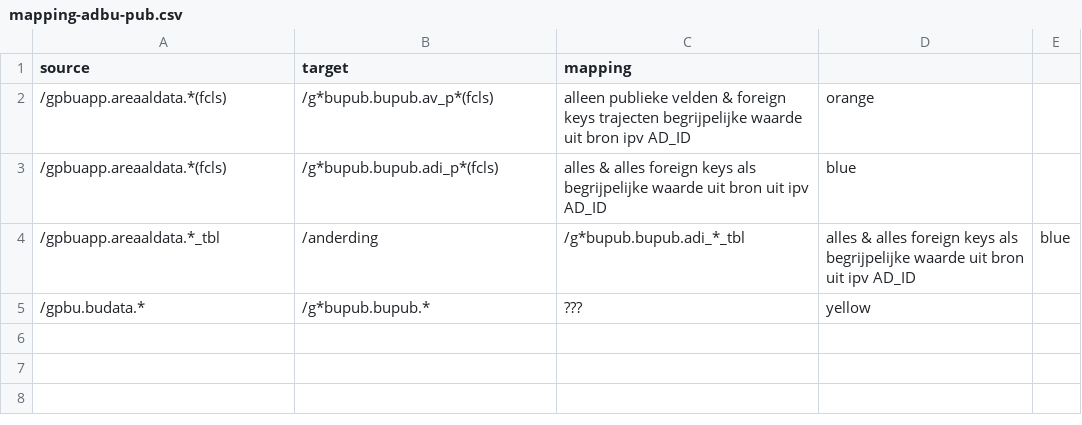
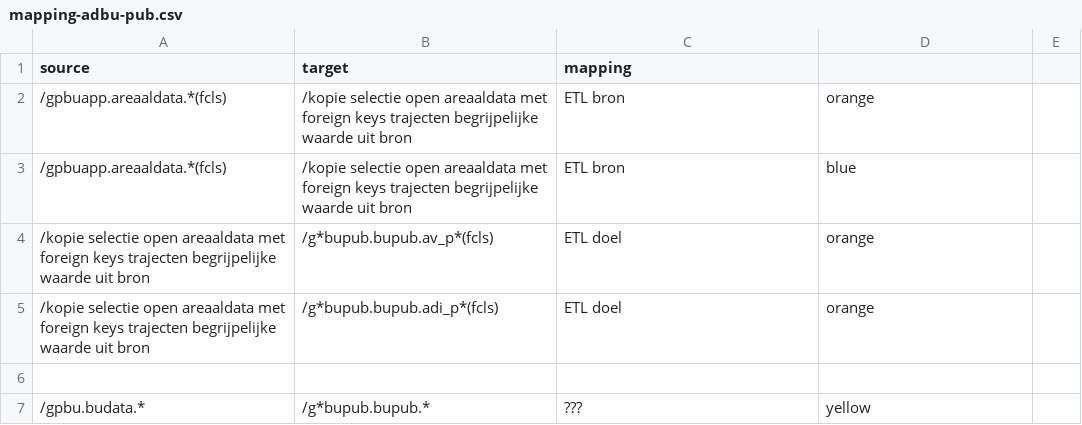
Before and after one commit to provincieNH/provincieNH.github.io, a CSV file: databeheer/data/mapping-adbu-pub.csv, drawn as a sheet.

Commit message:
GD-11816 #comment tussen node voor ETL toelichting

```diff
--- a/databeheer/data/mapping-adbu-pub.csv
+++ b/databeheer/data/mapping-adbu-pub.csv
@@ -1,5 +1,7 @@
 source,target,mapping
-/gpbuapp.areaaldata.*(fcls),/g*bupub.bupub.av_p*(fcls),alleen publieke velden & foreign keys trajecten begrijpelijke waarde uit bron ipv AD_ID, orange
-/gpbuapp.areaaldata.*(fcls),/g*bupub.bupub.adi_p*(fcls),alles & alles foreign keys als begrijpelijke waarde uit bron uit ipv AD_ID, blue
-/gpbuapp.areaaldata.*_tbl,/anderding,/g*bupub.bupub.adi_*_tbl,alles & alles foreign keys als begrijpelijke waarde uit bron uit ipv AD_ID, blue
+/gpbuapp.areaaldata.*(fcls),/kopie selectie open areaaldata met foreign keys trajecten begrijpelijke waarde uit bron, ETL bron, orange
+/gpbuapp.areaaldata.*(fcls),/kopie selectie open areaaldata met foreign keys trajecten begrijpelijke waarde uit bron, ETL bron, blue
+/kopie selectie open areaaldata met foreign keys trajecten begrijpelijke waarde uit bron,/g*bupub.bupub.av_p*(fcls), ETL doel, orange
+/kopie selectie open areaaldata met foreign keys trajecten begrijpelijke waarde uit bron,/g*bupub.bupub.adi_p*(fcls),ETL doel, orange
+
 /gpbu.budata.*,/g*bupub.bupub.*,???, yellow
```
